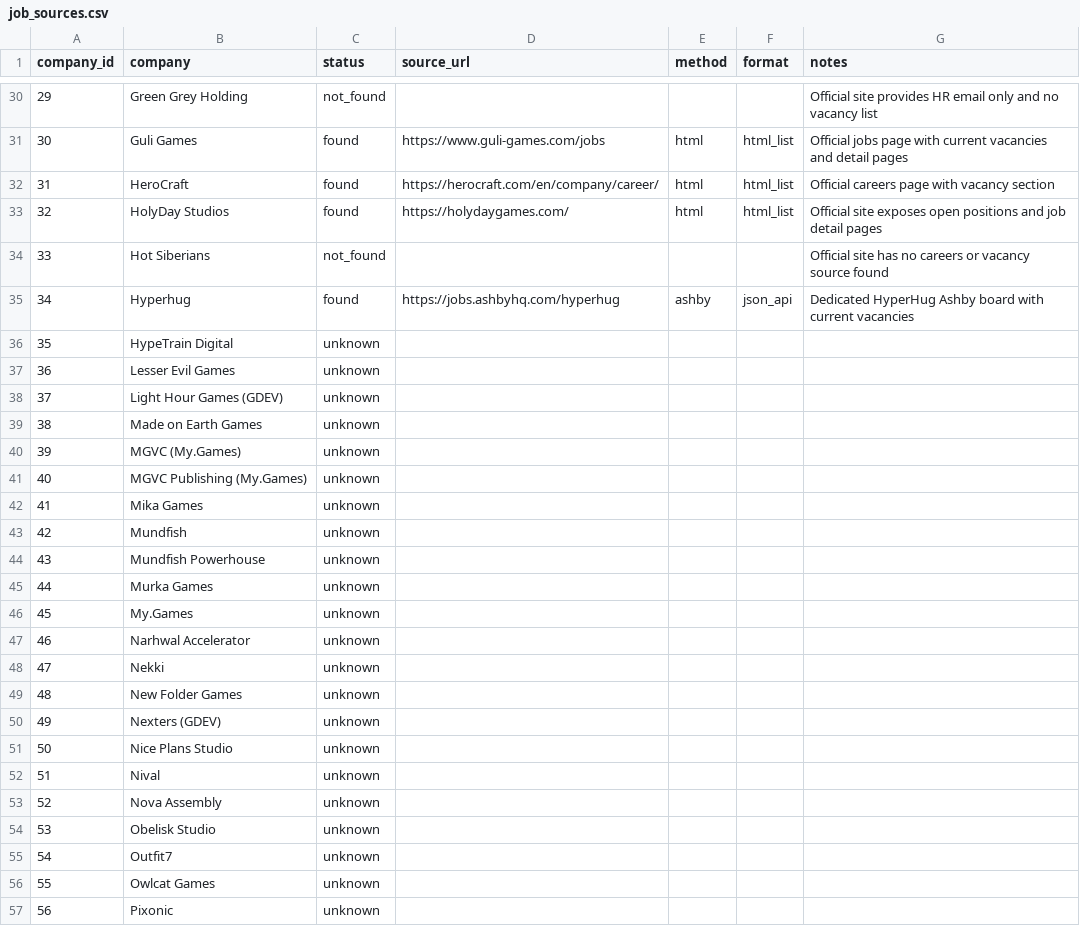
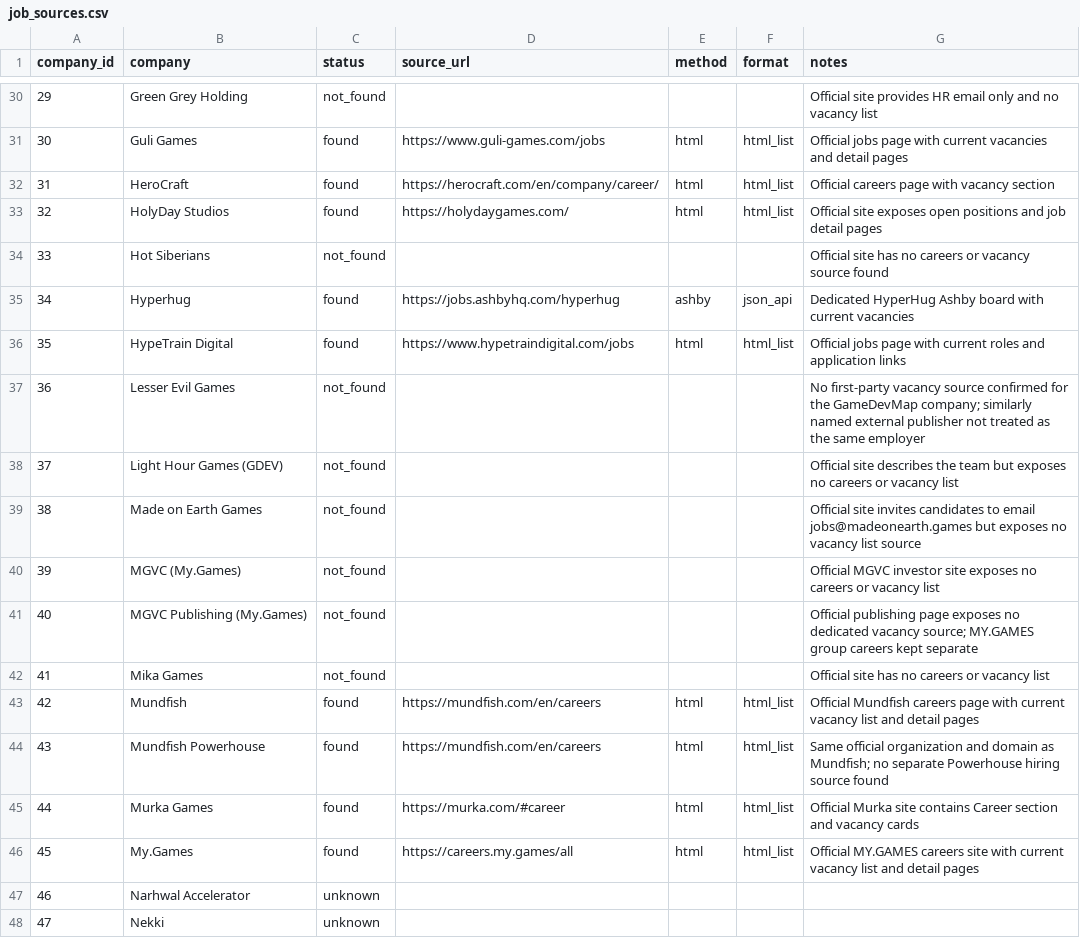
Before and after one commit to Legion-91/cyprus-gamedev-jobs, a CSV file: data/job_sources.csv, drawn as a sheet; only a part is shown, gaps mark what is left out; the shorter side is filled out with more unchanged rows.

Commit message:
Fill official job sources 35-45

```diff
--- a/data/job_sources.csv
+++ b/data/job_sources.csv
@@ -35,13 +35,13 @@ company_id,company,status,source_url,method,format,notes
 34,Hyperhug,found,https://jobs.ashbyhq.com/hyperhug,ashby,json_api,Dedicated HyperHug Ashby board with current vacancies
-35,HypeTrain Digital,unknown,,,,
-36,Lesser Evil Games,unknown,,,,
-37,Light Hour Games (GDEV),unknown,,,,
-38,Made on Earth Games,unknown,,,,
-39,MGVC (My.Games),unknown,,,,
-40,MGVC Publishing (My.Games),unknown,,,,
-41,Mika Games,unknown,,,,
-42,Mundfish,unknown,,,,
-43,Mundfish Powerhouse,unknown,,,,
-44,Murka Games,unknown,,,,
-45,My.Games,unknown,,,,
+35,HypeTrain Digital,found,https://www.hypetraindigital.com/jobs,html,html_list,Official jobs page with current roles and application links
+36,Lesser Evil Games,not_found,,,,No first-party vacancy source confirmed for the GameDevMap company; similarly named external publisher not treated as the same employer
+37,Light Hour Games (GDEV),not_found,,,,Official site describes the team but exposes no careers or vacancy list
+38,Made on Earth Games,not_found,,,,Official site invites candidates to email jobs@madeonearth.games but exposes no vacancy list source
+39,MGVC (My.Games),not_found,,,,Official MGVC investor site exposes no careers or vacancy list
+40,MGVC Publishing (My.Games),not_found,,,,Official publishing page exposes no dedicated vacancy source; MY.GAMES group careers kept separate
+41,Mika Games,not_found,,,,Official site has no careers or vacancy list
+42,Mundfish,found,https://mundfish.com/en/careers,html,html_list,Official Mundfish careers page with current vacancy list and detail pages
+43,Mundfish Powerhouse,found,https://mundfish.com/en/careers,html,html_list,Same official organization and domain as Mundfish; no separate Powerhouse hiring source found
+44,Murka Games,found,https://murka.com/#career,html,html_list,Official Murka site contains Career section and vacancy cards
+45,My.Games,found,https://careers.my.games/all,html,html_list,Official MY.GAMES careers site with current vacancy list and detail pages
 46,Narhwal Accelerator,unknown,,,,
```
